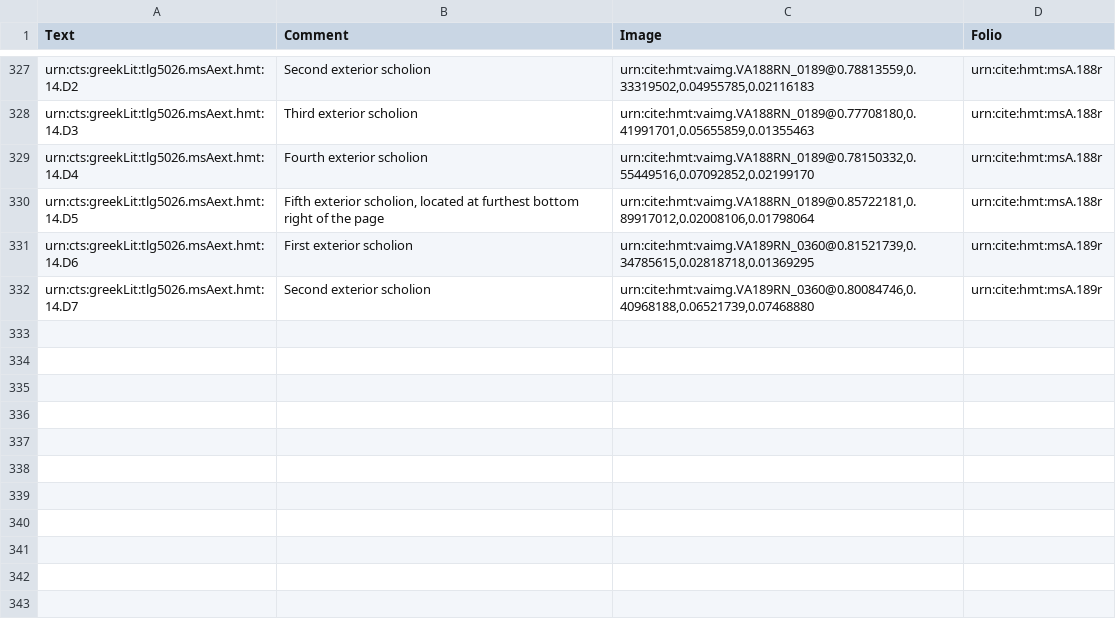
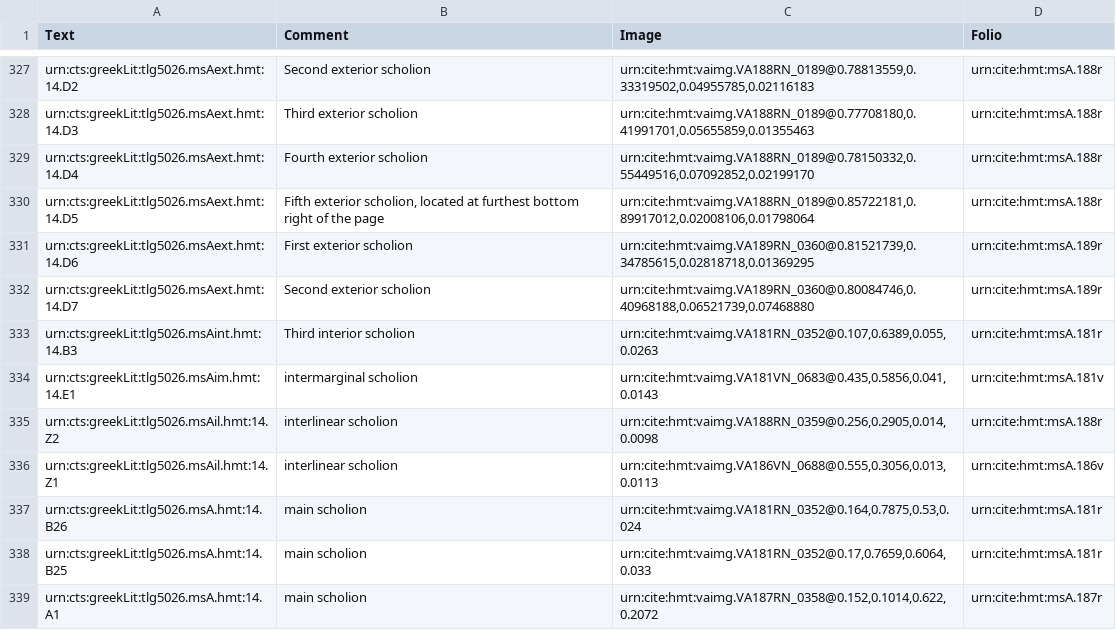
Before and after one commit to homermultitext/hmt-archive, a CSV file: archive/collections/scholiaInventory/VenetusA-Scholia-14.csv, drawn as a sheet; only a part is shown, gaps mark what is left out; the diff names each change by its address in the sheet, - before the commit and + after, or states it on an @@ line.

Commit message:
Update VenetusA-Scholia-14.csv
book 14 missing scholia indices

```diff
--- a/archive/collections/scholiaInventory/VenetusA-Scholia-14.csv
+++ b/archive/collections/scholiaInventory/VenetusA-Scholia-14.csv
+row 333: urn:cts:greekLit:tlg5026.msAint.hmt:14.B3 | Third interior scholion | urn:cite:hmt:vaimg.VA181RN_0352@0.107,0.6389,0.055,0.0263 | urn:cite:hmt:msA.181r
+row 334: urn:cts:greekLit:tlg5026.msAim.hmt:14.E1 | intermarginal scholion | urn:cite:hmt:vaimg.VA181VN_0683@0.435,0.5856,0.041,0.0143 | urn:cite:hmt:msA.181v
+row 335: urn:cts:greekLit:tlg5026.msAil.hmt:14.Z2 | interlinear scholion | urn:cite:hmt:vaimg.VA188RN_0359@0.256,0.2905,0.014,0.0098 | urn:cite:hmt:msA.188r
+row 336: urn:cts:greekLit:tlg5026.msAil.hmt:14.Z1 | interlinear scholion | urn:cite:hmt:vaimg.VA186VN_0688@0.555,0.3056,0.013,0.0113 | urn:cite:hmt:msA.186v
+row 337: urn:cts:greekLit:tlg5026.msA.hmt:14.B26 | main scholion | urn:cite:hmt:vaimg.VA181RN_0352@0.164,0.7875,0.53,0.024 | urn:cite:hmt:msA.181r
+row 338: urn:cts:greekLit:tlg5026.msA.hmt:14.B25 | main scholion | urn:cite:hmt:vaimg.VA181RN_0352@0.17,0.7659,0.6064,0.033 | urn:cite:hmt:msA.181r
+row 339: urn:cts:greekLit:tlg5026.msA.hmt:14.A1 | main scholion | urn:cite:hmt:vaimg.VA187RN_0358@0.152,0.1014,0.622,0.2072 | urn:cite:hmt:msA.187r
```
